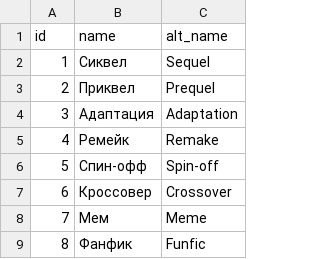
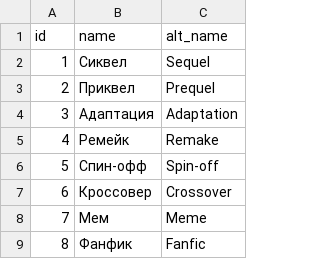
Before and after one commit to lutov/buhurt_db, a CSV file: data/csv/relations.csv, drawn as a sheet.

```diff
--- a/data/csv/relations.csv
+++ b/data/csv/relations.csv
@@ -8,2 +8,2 @@
 "7","Мем","Meme"
-"8","Фанфик","Funfic"
+"8","Фанфик","Fanfic"
```
Also changed, not shown: data/csv/bands.csv, data/csv/companies.csv, 6 other files.
